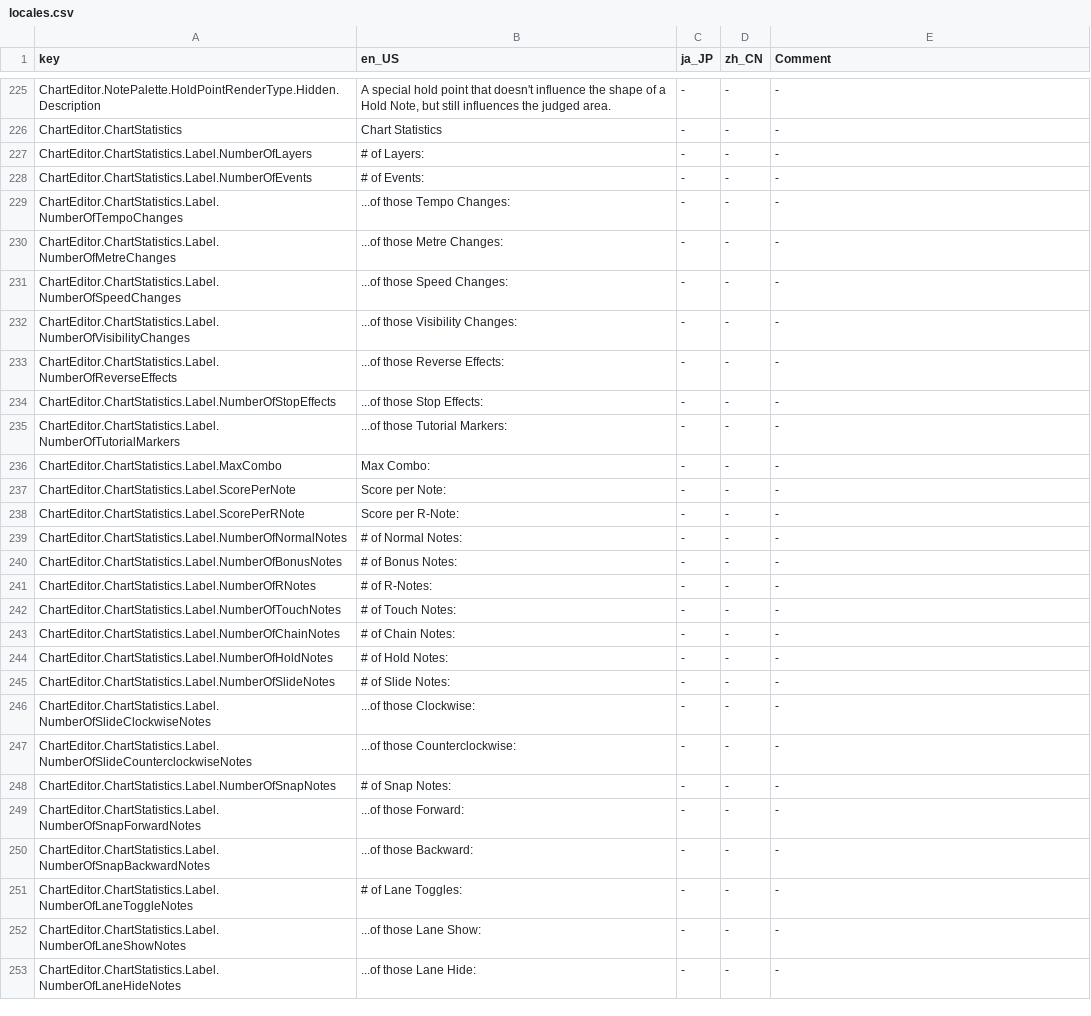
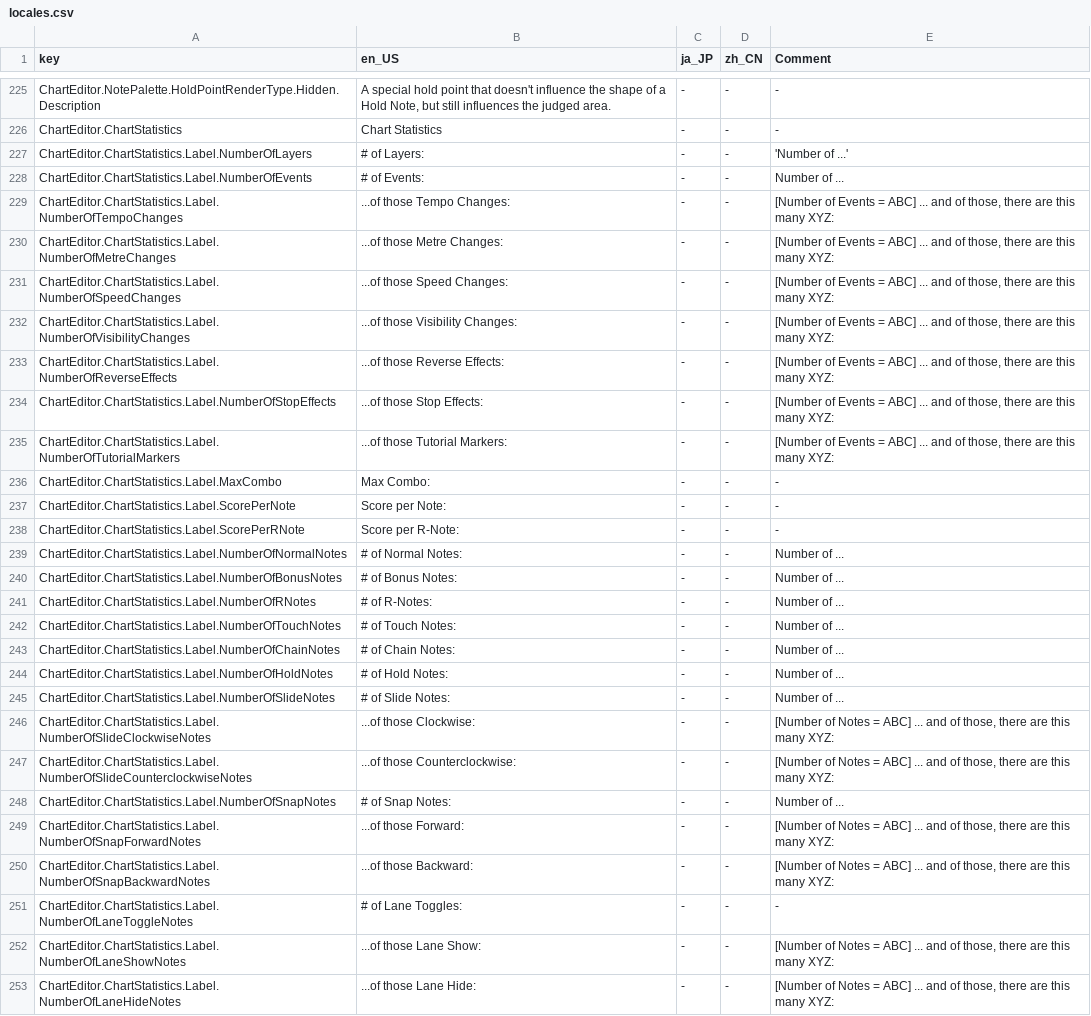
Before and after one commit to Yasu3D/SaturnEdit, a CSV file: SaturnEdit/Assets/Locales/locales.csv, drawn as a sheet; only a part is shown, gaps mark what is left out; the diff covers the shown part only.

```diff
--- a/SaturnEdit/Assets/Locales/locales.csv
+++ b/SaturnEdit/Assets/Locales/locales.csv
@@ -226,11 +226,11 @@ ChartEditor.NotePalette.HoldPointRenderType.Hidden.Description,"A special hold p
 ChartEditor.ChartStatistics,Chart Statistics,-,-,-
-ChartEditor.ChartStatistics.Label.NumberOfLayers,# of Layers:,-,-,-
-ChartEditor.ChartStatistics.Label.NumberOfEvents,# of Events:,-,-,-
-ChartEditor.ChartStatistics.Label.NumberOfTempoChanges,...of those Tempo Changes:,-,-,-
-ChartEditor.ChartStatistics.Label.NumberOfMetreChanges,...of those Metre Changes:,-,-,-
-ChartEditor.ChartStatistics.Label.NumberOfSpeedChanges,...of those Speed Changes:,-,-,-
-ChartEditor.ChartStatistics.Label.NumberOfVisibilityChanges,...of those Visibility Changes:,-,-,-
-ChartEditor.ChartStatistics.Label.NumberOfReverseEffects,...of those Reverse Effects:,-,-,-
-ChartEditor.ChartStatistics.Label.NumberOfStopEffects,...of those Stop Effects:,-,-,-
-ChartEditor.ChartStatistics.Label.NumberOfTutorialMarkers,...of those Tutorial Markers:,-,-,-
+ChartEditor.ChartStatistics.Label.NumberOfLayers,# of Layers:,-,-,'Number of ...'
+ChartEditor.ChartStatistics.Label.NumberOfEvents,# of Events:,-,-,Number of ...
+ChartEditor.ChartStatistics.Label.NumberOfTempoChanges,...of those Tempo Changes:,-,-,"[Number of Events = ABC] ... and of those, there are this many XYZ:"
+ChartEditor.ChartStatistics.Label.NumberOfMetreChanges,...of those Metre Changes:,-,-,"[Number of Events = ABC] ... and of those, there are this many XYZ:"
+ChartEditor.ChartStatistics.Label.NumberOfSpeedChanges,...of those Speed Changes:,-,-,"[Number of Events = ABC] ... and of those, there are this many XYZ:"
+ChartEditor.ChartStatistics.Label.NumberOfVisibilityChanges,...of those Visibility Changes:,-,-,"[Number of Events = ABC] ... and of those, there are this many XYZ:"
+ChartEditor.ChartStatistics.Label.NumberOfReverseEffects,...of those Reverse Effects:,-,-,"[Number of Events = ABC] ... and of those, there are this many XYZ:"
+ChartEditor.ChartStatistics.Label.NumberOfStopEffects,...of those Stop Effects:,-,-,"[Number of Events = ABC] ... and of those, there are this many XYZ:"
+ChartEditor.ChartStatistics.Label.NumberOfTutorialMarkers,...of those Tutorial Markers:,-,-,"[Number of Events = ABC] ... and of those, there are this many XYZ:"
 ChartEditor.ChartStatistics.Label.MaxCombo,Max Combo:,-,-,-
@@ -238,16 +238,16 @@ ChartEditor.ChartStatistics.Label.ScorePerNote,Score per Note:,-,-,-
 ChartEditor.ChartStatistics.Label.ScorePerRNote,Score per R-Note:,-,-,-
-ChartEditor.ChartStatistics.Label.NumberOfNormalNotes,# of Normal Notes:,-,-,-
-ChartEditor.ChartStatistics.Label.NumberOfBonusNotes,# of Bonus Notes:,-,-,-
-ChartEditor.ChartStatistics.Label.NumberOfRNotes,# of R-Notes:,-,-,-
-ChartEditor.ChartStatistics.Label.NumberOfTouchNotes,# of Touch Notes:,-,-,-
-ChartEditor.ChartStatistics.Label.NumberOfChainNotes,# of Chain Notes:,-,-,-
-ChartEditor.ChartStatistics.Label.NumberOfHoldNotes,# of Hold Notes:,-,-,-
-ChartEditor.ChartStatistics.Label.NumberOfSlideNotes,# of Slide Notes:,-,-,-
-ChartEditor.ChartStatistics.Label.NumberOfSlideClockwiseNotes,...of those Clockwise:,-,-,-
-ChartEditor.ChartStatistics.Label.NumberOfSlideCounterclockwiseNotes,...of those Counterclockwise:,-,-,-
-ChartEditor.ChartStatistics.Label.NumberOfSnapNotes,# of Snap Notes:,-,-,-
-ChartEditor.ChartStatistics.Label.NumberOfSnapForwardNotes,...of those Forward:,-,-,-
-ChartEditor.ChartStatistics.Label.NumberOfSnapBackwardNotes,...of those Backward:,-,-,-
+ChartEditor.ChartStatistics.Label.NumberOfNormalNotes,# of Normal Notes:,-,-,Number of ...
+ChartEditor.ChartStatistics.Label.NumberOfBonusNotes,# of Bonus Notes:,-,-,Number of ...
+ChartEditor.ChartStatistics.Label.NumberOfRNotes,# of R-Notes:,-,-,Number of ...
+ChartEditor.ChartStatistics.Label.NumberOfTouchNotes,# of Touch Notes:,-,-,Number of ...
+ChartEditor.ChartStatistics.Label.NumberOfChainNotes,# of Chain Notes:,-,-,Number of ...
+ChartEditor.ChartStatistics.Label.NumberOfHoldNotes,# of Hold Notes:,-,-,Number of ...
+ChartEditor.ChartStatistics.Label.NumberOfSlideNotes,# of Slide Notes:,-,-,Number of ...
+ChartEditor.ChartStatistics.Label.NumberOfSlideClockwiseNotes,...of those Clockwise:,-,-,"[Number of Notes = ABC] ... and of those, there are this many XYZ:"
+ChartEditor.ChartStatistics.Label.NumberOfSlideCounterclockwiseNotes,...of those Counterclockwise:,-,-,"[Number of Notes = ABC] ... and of those, there are this many XYZ:"
+ChartEditor.ChartStatistics.Label.NumberOfSnapNotes,# of Snap Notes:,-,-,Number of ...
+ChartEditor.ChartStatistics.Label.NumberOfSnapForwardNotes,...of those Forward:,-,-,"[Number of Notes = ABC] ... and of those, there are this many XYZ:"
+ChartEditor.ChartStatistics.Label.NumberOfSnapBackwardNotes,...of those Backward:,-,-,"[Number of Notes = ABC] ... and of those, there are this many XYZ:"
 ChartEditor.ChartStatistics.Label.NumberOfLaneToggleNotes,# of Lane Toggles:,-,-,-
-ChartEditor.ChartStatistics.Label.NumberOfLaneShowNotes,...of those Lane Show:,-,-,-
-ChartEditor.ChartStatistics.Label.NumberOfLaneHideNotes,...of those Lane Hide:,-,-,-
+ChartEditor.ChartStatistics.Label.NumberOfLaneShowNotes,...of those Lane Show:,-,-,"[Number of Notes = ABC] ... and of those, there are this many XYZ:"
+ChartEditor.ChartStatistics.Label.NumberOfLaneHideNotes,...of those Lane Hide:,-,-,"[Number of Notes = ABC] ... and of those, there are this many XYZ:"
```
Also changed, not shown: 1 removed row and 140 edited cells elsewhere in this file, 3 other files.
